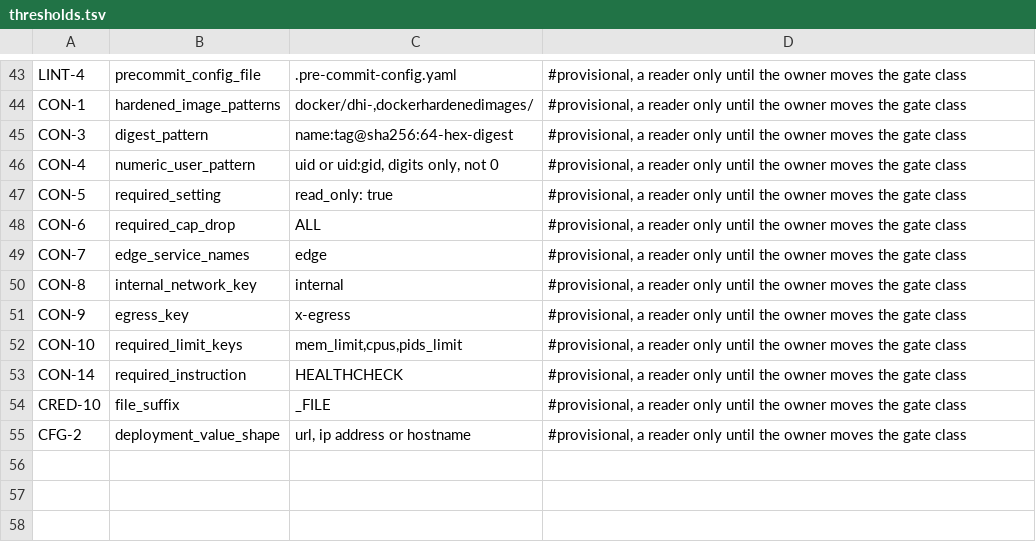
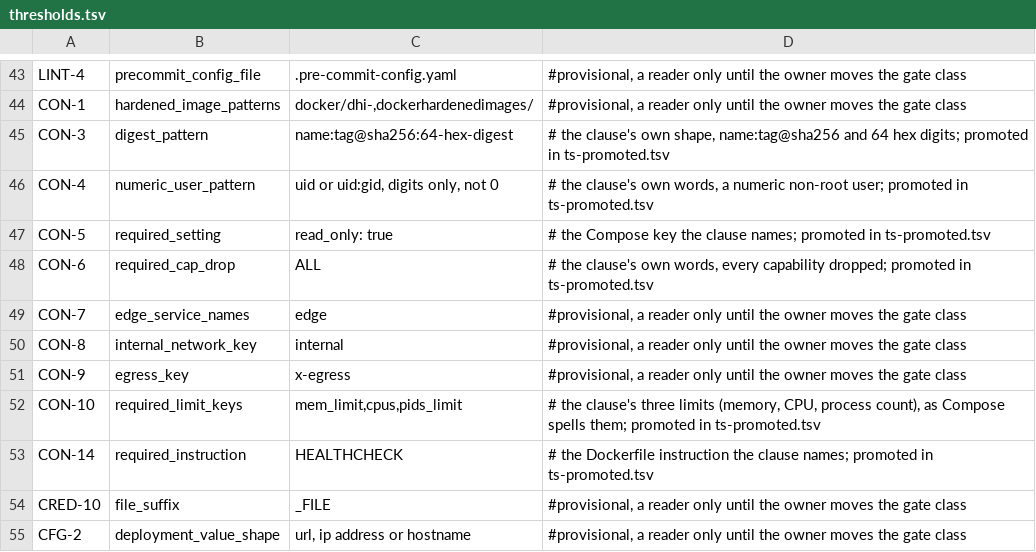
Before and after one commit to branchLeft/standards, a TSV file: tools/thresholds.tsv, drawn as a sheet; only a part is shown, gaps mark what is left out.

```diff
--- a/tools/thresholds.tsv
+++ b/tools/thresholds.tsv
@@ -44,6 +44,6 @@ LINT-4	precommit_config_file	.pre-commit-config.yaml	#provisional, a reader only
 CON-1	hardened_image_patterns	docker/dhi-,dockerhardenedimages/	#provisional, a reader only until the owner moves the gate class
-CON-3	digest_pattern	name:tag@sha256:64-hex-digest	#provisional, a reader only until the owner moves the gate class
-CON-4	numeric_user_pattern	uid or uid:gid, digits only, not 0	#provisional, a reader only until the owner moves the gate class
-CON-5	required_setting	read_only: true	#provisional, a reader only until the owner moves the gate class
-CON-6	required_cap_drop	ALL	#provisional, a reader only until the owner moves the gate class
+CON-3	digest_pattern	name:tag@sha256:64-hex-digest	# the clause's own shape, name:tag@sha256 and 64 hex digits; promoted in ts-promoted.tsv
+CON-4	numeric_user_pattern	uid or uid:gid, digits only, not 0	# the clause's own words, a numeric non-root user; promoted in ts-promoted.tsv
+CON-5	required_setting	read_only: true	# the Compose key the clause names; promoted in ts-promoted.tsv
+CON-6	required_cap_drop	ALL	# the clause's own words, every capability dropped; promoted in ts-promoted.tsv
 CON-7	edge_service_names	edge	#provisional, a reader only until the owner moves the gate class
@@ -51,4 +51,4 @@ CON-8	internal_network_key	internal	#provisional, a reader only until the owner
 CON-9	egress_key	x-egress	#provisional, a reader only until the owner moves the gate class
-CON-10	required_limit_keys	mem_limit,cpus,pids_limit	#provisional, a reader only until the owner moves the gate class
-CON-14	required_instruction	HEALTHCHECK	#provisional, a reader only until the owner moves the gate class
+CON-10	required_limit_keys	mem_limit,cpus,pids_limit	# the clause's three limits (memory, CPU, process count), as Compose spells them; promoted in ts-promoted.tsv
+CON-14	required_instruction	HEALTHCHECK	# the Dockerfile instruction the clause names; promoted in ts-promoted.tsv
 CRED-10	file_suffix	_FILE	#provisional, a reader only until the owner moves the gate class
```
Also changed, not shown: tools/ts-promoted.tsv, 24 other files.
